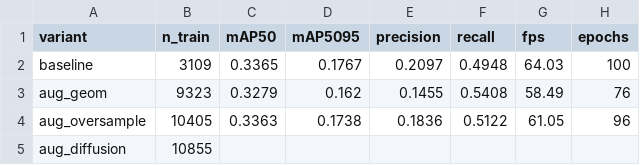
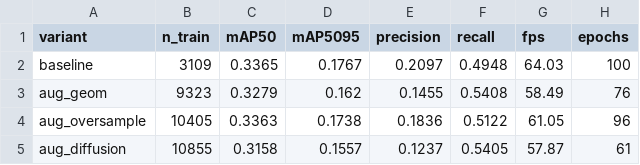
Before and after one commit to vanuuusha/diploma-plant-disease, a CSV file: code/results/task_10/summary.csv, drawn as a sheet.

```diff
--- a/code/results/task_10/summary.csv
+++ b/code/results/task_10/summary.csv
@@ -4,2 +4,2 @@ aug_geom,9323,0.3279,0.162,0.1455,0.5408,58.49,76
 aug_oversample,10405,0.3363,0.1738,0.1836,0.5122,61.05,96
-aug_diffusion,10855,,,,,,
+aug_diffusion,10855,0.3158,0.1557,0.1237,0.5405,57.87,61
```
Also changed, not shown: 14 other files.
